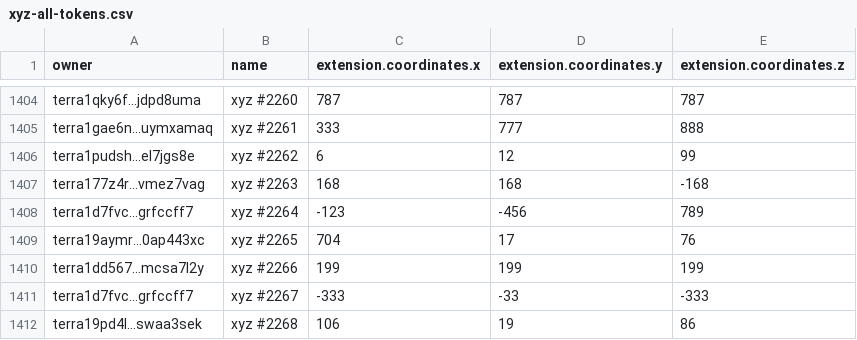
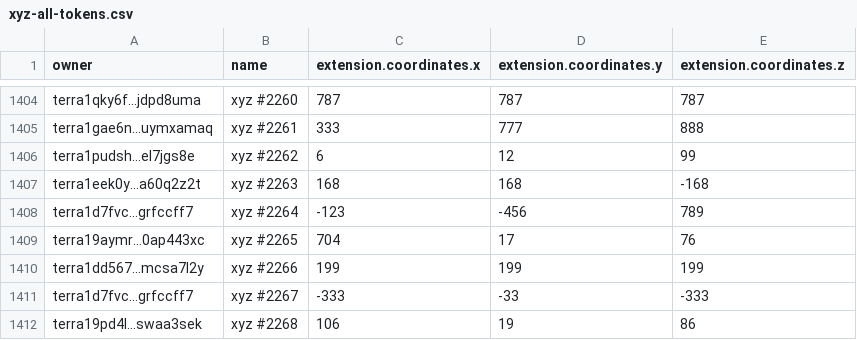
Before and after one commit to cryptoYJ/xyz-tools, a CSV file: xyz-all-tokens.csv, drawn as a sheet; only a part is shown, gaps mark what is left out.

Commit message:
update data

```diff
--- a/xyz-all-tokens.csv
+++ b/xyz-all-tokens.csv
@@ -1406,3 +1406,3 @@
 "terra1pudsh...el7jgs8e","xyz #2262",6,12,99
-"terra177z4r...vmez7vag","xyz #2263",168,168,-168
+"terra1eek0y...a60q2z2t","xyz #2263",168,168,-168
 "terra1d7fvc...grfccff7","xyz #2264",-123,-456,789
```
Also changed, not shown: 1 other file.
